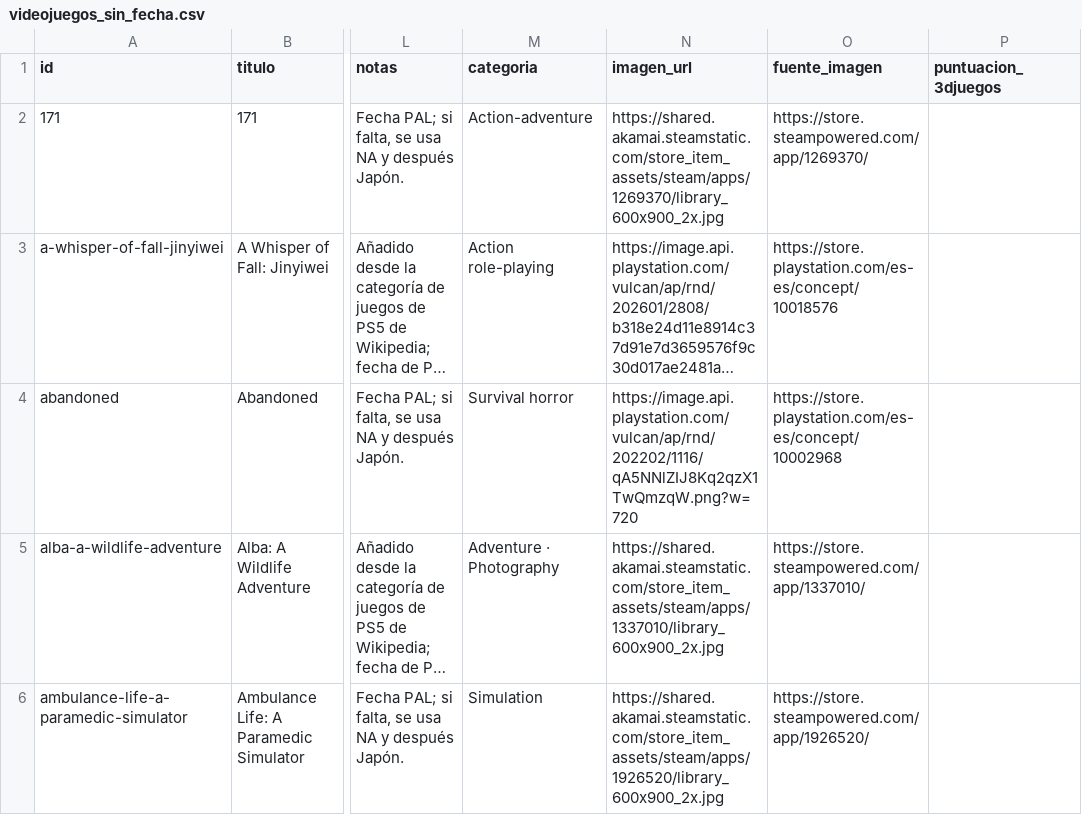
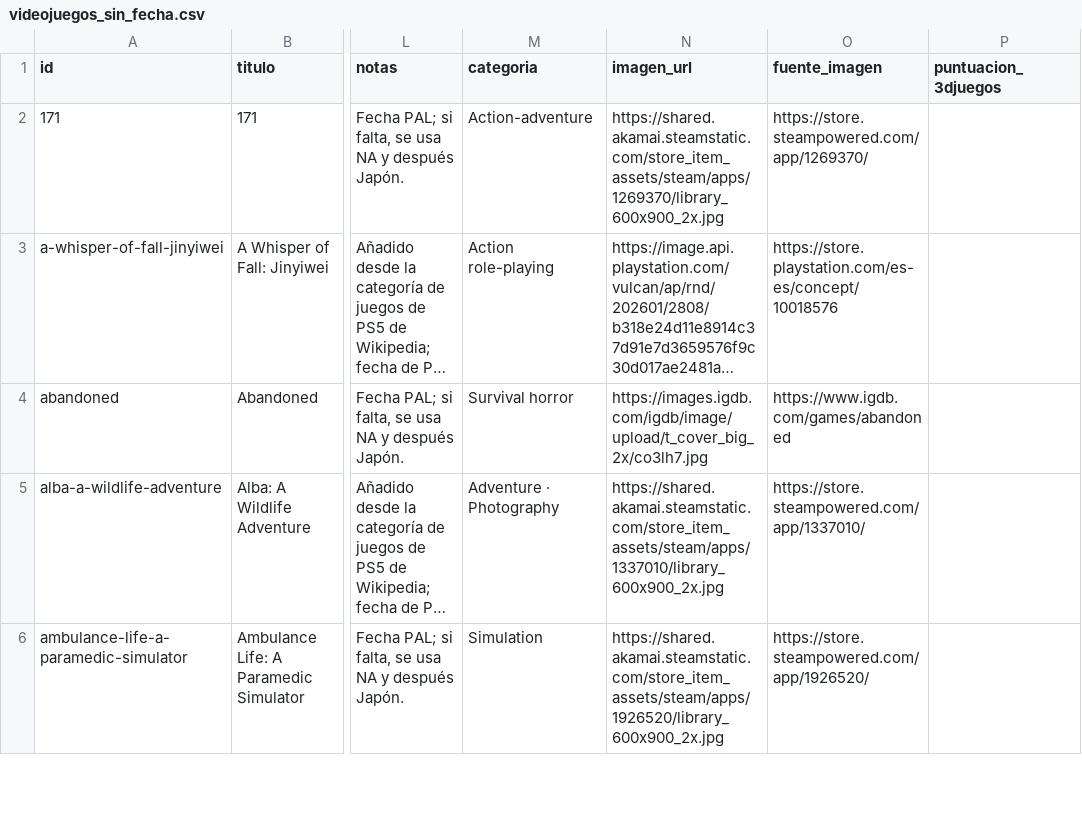
Before and after one commit to IgnacioEgea/clase_apis_python, a CSV file: api_videojuegos_portfolio/data/videojuegos/videojuegos_sin_fecha.csv, drawn as a sheet; only a part is shown, gaps mark what is left out; long unchanged cells end in …; the diff names each change by its address in the sheet, - before the commit and + after, or states it on an @@ line.

```diff
--- a/api_videojuegos_portfolio/data/videojuegos/videojuegos_sin_fecha.csv
+++ b/api_videojuegos_portfolio/data/videojuegos/videojuegos_sin_fecha.csv
-N4 (imagen_url): https://image.api.playstation.com/vulcan/ap/rnd/202202/1116/qA5NNlZIJ8Kq2qzX1TwQmzqW.png?w=720
+N4 (imagen_url): https://images.igdb.com/igdb/image/upload/t_cover_big_2x/co3lh7.jpg
-O4 (fuente_imagen): https://store.playstation.com/es-es/concept/10002968
+O4 (fuente_imagen): https://www.igdb.com/games/abandoned
```
Also changed, not shown: api_videojuegos_portfolio/data/videojuegos/videojuegos_2026.csv, api_videojuegos_portfolio/data/videojuegos/videojuegos_2027.csv, 15 other files.
